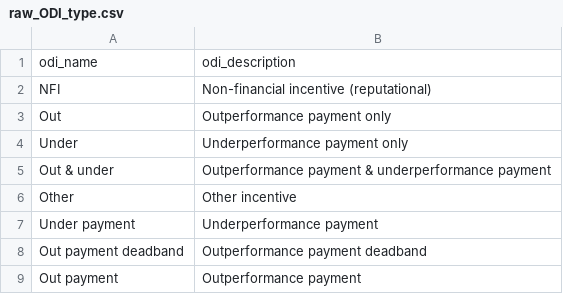
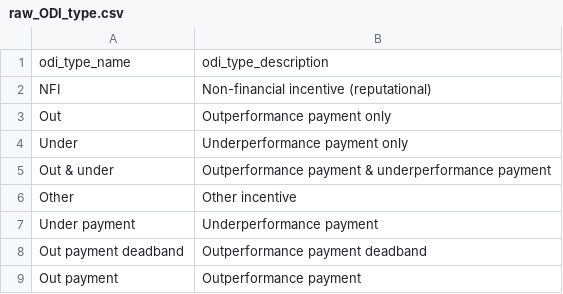
Before and after one commit to Ofwat/demo_dbt, a CSV file: data/raw_ODI_type.csv, drawn as a sheet; removed rows and columns are numbered as before the commit, all else as after; the diff names each change by its address in the sheet, - before the commit and + after, or states it on an @@ line.

```diff
--- a/data/raw_ODI_type.csv
+++ b/data/raw_ODI_type.csv
-row 1: odi_name | odi_description
+row 1: odi_type_name | odi_type_description
```
Also changed, not shown: data/raw_AMP_Year.csv, data/raw_Water_company_names.csv, 34 other files.
